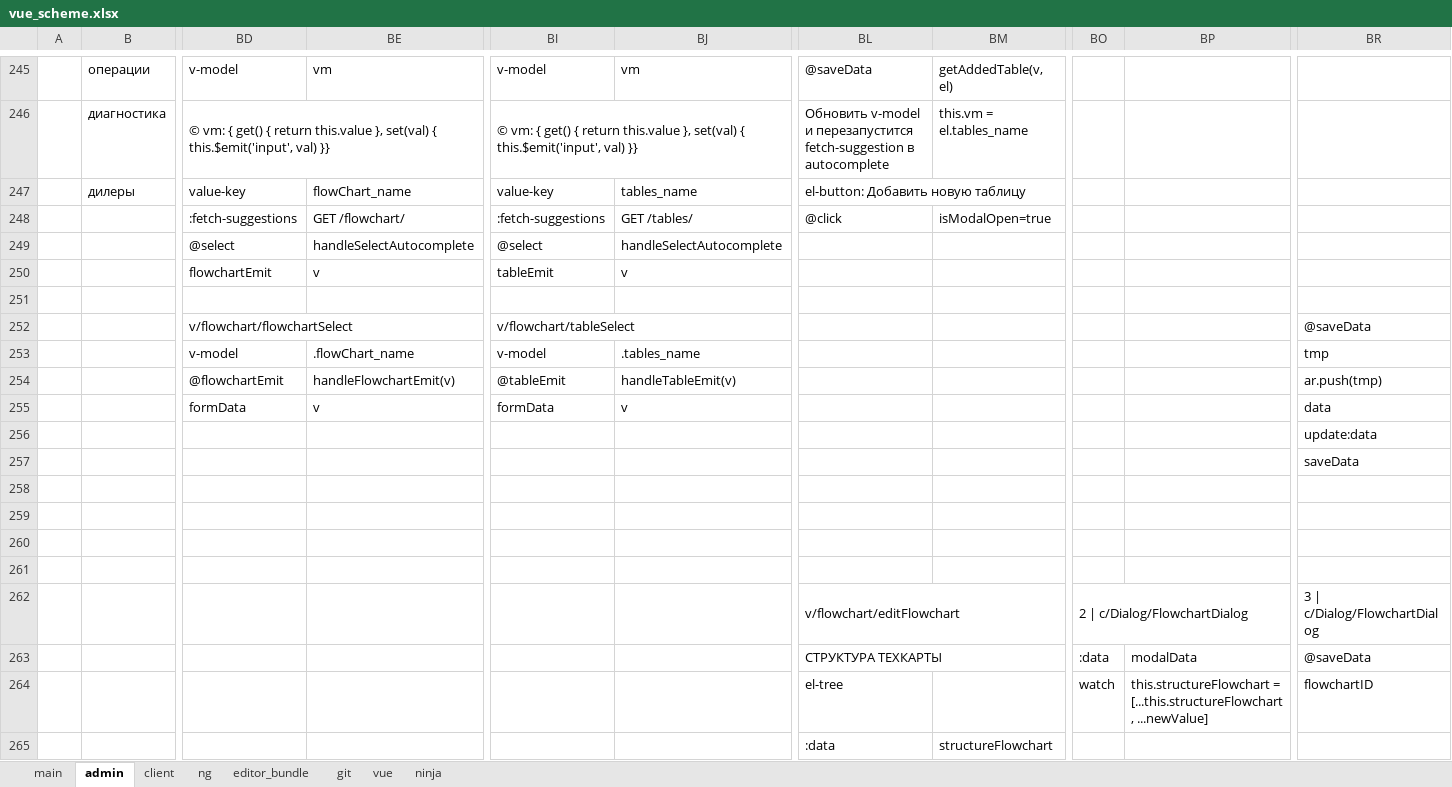
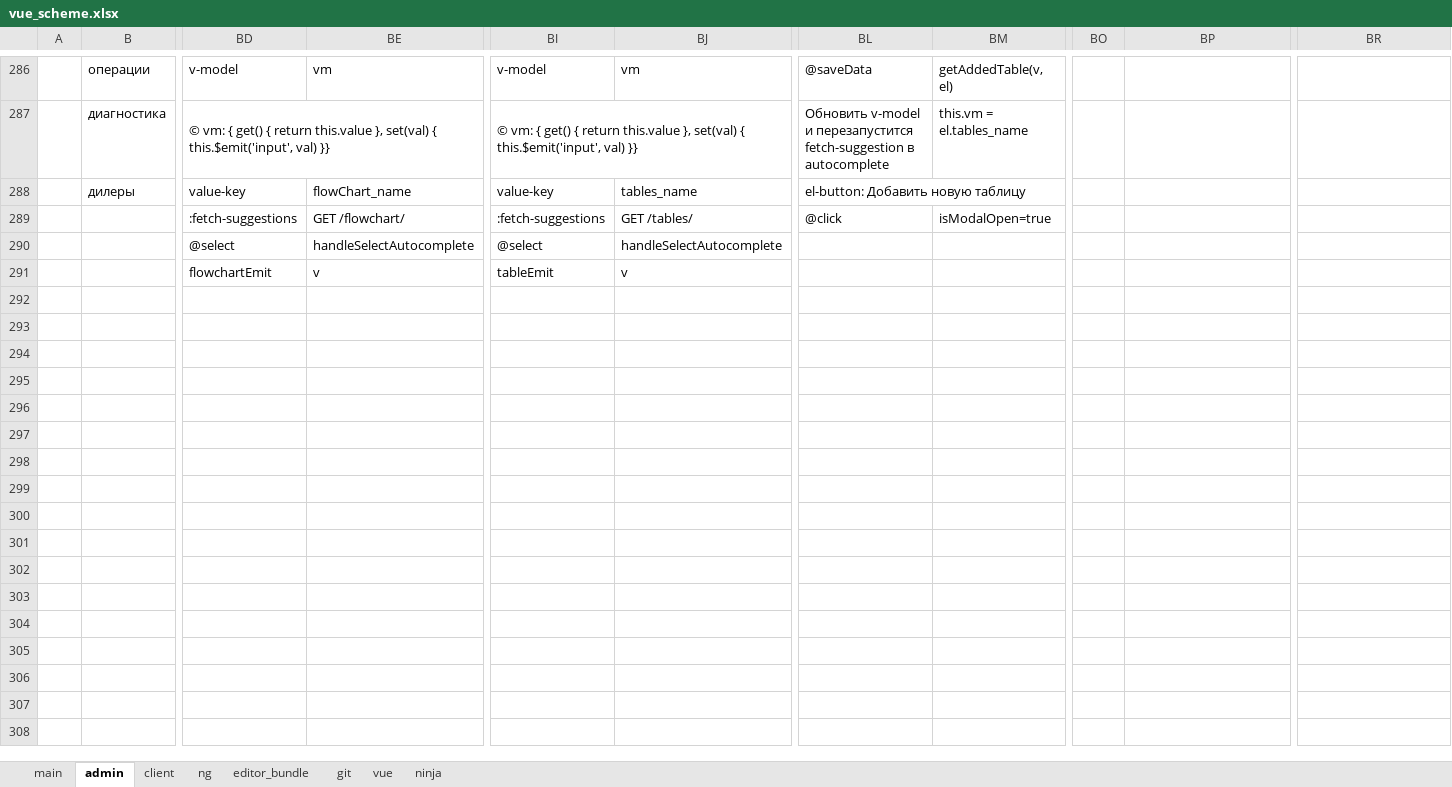
Before and after one commit to sowlru/vue-test, an Excel workbook: vue_scheme.xlsx, sheet admin, drawn as a sheet; only a part is shown, gaps mark what is left out; values as stored, in another font and other column widths than the file's, no cell formats; charts and pictures not drawn; removed rows and columns are numbered as before the commit, all else as after; rows hold the shown columns only; the diff covers the shown part only; the diff names each change by its address in the sheet, - before the commit and + after, or states it on an @@ line.

```diff
--- a/vue_scheme.xlsx (sheet admin)
+++ b/vue_scheme.xlsx (sheet admin)
-row 251: (empty)
-row 252:  |  | v/flowchart/flowchartSelect |  | v/flowchart/tableSelect |  |  |  |  |  | @saveData
-row 253:  |  | v-model | .flowChart_name | v-model | .tables_name |  |  |  |  | tmp
-row 254:  |  | @flowchartEmit | handleFlowchartEmit(v) | @tableEmit | handleTableEmit(v) |  |  |  |  | ar.push(tmp)
-row 255:  |  | formData | v | formData | v |  |  |  |  | data
-row 256:  |  |  |  |  |  |  |  |  |  | update:data
-row 257:  |  |  |  |  |  |  |  |  |  | saveData
-row 258: (empty)
-row 259: (empty)
-row 260: (empty)
-row 261: (empty)
-row 262:  |  |  |  |  |  | v/flowchart/editFlowchart |  | 2 | c/Dialog/FlowchartDialog |  | 3 | c/Dialog/FlowchartDialog
-row 263:  |  |  |  |  |  | СТРУКТУРА ТЕХКАРТЫ |  | :data | modalData | @saveData
-row 264:  |  |  |  |  |  | el-tree |  | watch | this.structureFlowchart = [...this.structureFlowchart, ...newValue] | flowchartID
-row 265:  |  |  |  |  |  | :data | structureFlowchart
```
Also changed, not shown: 63 added rows, 22 removed rows, 29 edited cells, merged cells and row numbers in column A elsewhere in this sheet, sheet main, sheet ng, cell formats, formulas that keep their value, charts or pictures, 2 other files.
